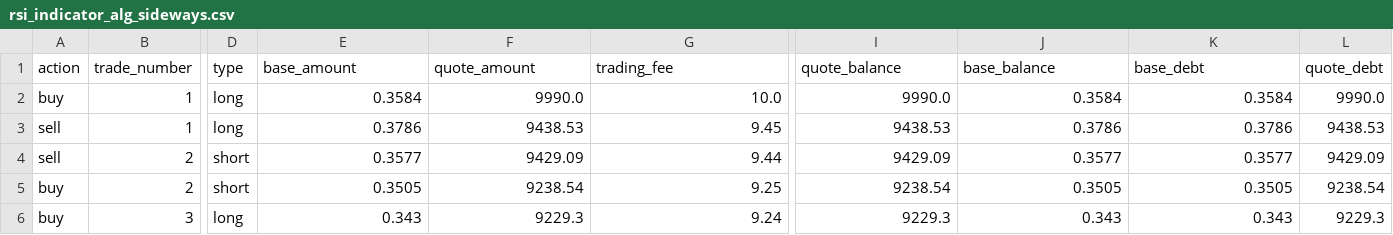
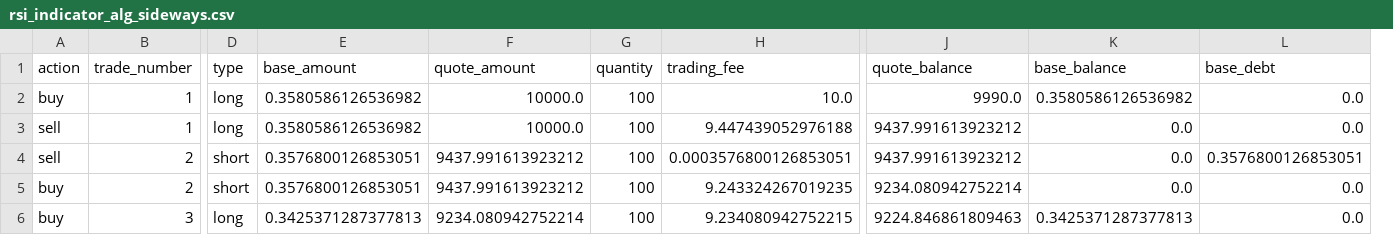
Before and after one commit to MatusKuma/Bakalarska_praca_Kuma, a CSV file: stats/rsi_indicator_alg_sideways.csv, drawn as a sheet; only a part is shown, gaps mark what is left out; removed rows and columns are numbered as before the commit, all else as after; the diff covers the shown part only; the diff names each change by its address in the sheet, - before the commit and + after, or states it on an @@ line.

```diff
--- a/stats/rsi_indicator_alg_sideways.csv
+++ b/stats/rsi_indicator_alg_sideways.csv
+column G (quantity), rows 2-6: all 100
-column L (quote_debt), rows 2-6: 9990.0 | 9438.53 | 9429.09 | 9238.54 | 9229.3
-E2 (base_amount): 0.3584
+E2 (base_amount): 0.3580586126536982
-F2 (quote_amount): 9990.0
+F2 (quote_amount): 10000.0
-K2 (base_balance): 0.3584
+K2 (base_balance): 0.3580586126536982
-L2 (base_debt): 0.3584
+L2 (base_debt): 0.0
-E3 (base_amount): 0.3786
+E3 (base_amount): 0.3580586126536982
-F3 (quote_amount): 9438.53
+F3 (quote_amount): 10000.0
-H3 (trading_fee): 9.45
+H3 (trading_fee): 9.447439052976188
-J3 (quote_balance): 9438.53
+J3 (quote_balance): 9437.991613923212
-K3 (base_balance): 0.3786
+K3 (base_balance): 0.0
-L3 (base_debt): 0.3786
+L3 (base_debt): 0.0
-E4 (base_amount): 0.3577
+E4 (base_amount): 0.3576800126853051
-F4 (quote_amount): 9429.09
+F4 (quote_amount): 9437.991613923212
-H4 (trading_fee): 9.44
+H4 (trading_fee): 0.0003576800126853051
-J4 (quote_balance): 9429.09
+J4 (quote_balance): 9437.991613923212
-K4 (base_balance): 0.3577
+K4 (base_balance): 0.0
-L4 (base_debt): 0.3577
+L4 (base_debt): 0.3576800126853051
-E5 (base_amount): 0.3505
+E5 (base_amount): 0.3576800126853051
-F5 (quote_amount): 9238.54
+F5 (quote_amount): 9437.991613923212
-H5 (trading_fee): 9.25
+H5 (trading_fee): 9.243324267019235
-J5 (quote_balance): 9238.54
+J5 (quote_balance): 9234.080942752214
-K5 (base_balance): 0.3505
+K5 (base_balance): 0.0
-L5 (base_debt): 0.3505
+L5 (base_debt): 0.0
-E6 (base_amount): 0.343
+E6 (base_amount): 0.3425371287377813
-F6 (quote_amount): 9229.3
+F6 (quote_amount): 9234.080942752214
-H6 (trading_fee): 9.24
+H6 (trading_fee): 9.234080942752215
-J6 (quote_balance): 9229.3
+J6 (quote_balance): 9224.846861809463
-K6 (base_balance): 0.343
+K6 (base_balance): 0.3425371287377813
-L6 (base_debt): 0.343
+L6 (base_debt): 0.0
```
Also changed, not shown: 48 edited cells elsewhere in this file, stats/alltime_target.csv, stats/rsi_indicator_alg_bear.csv, 29 other files.
